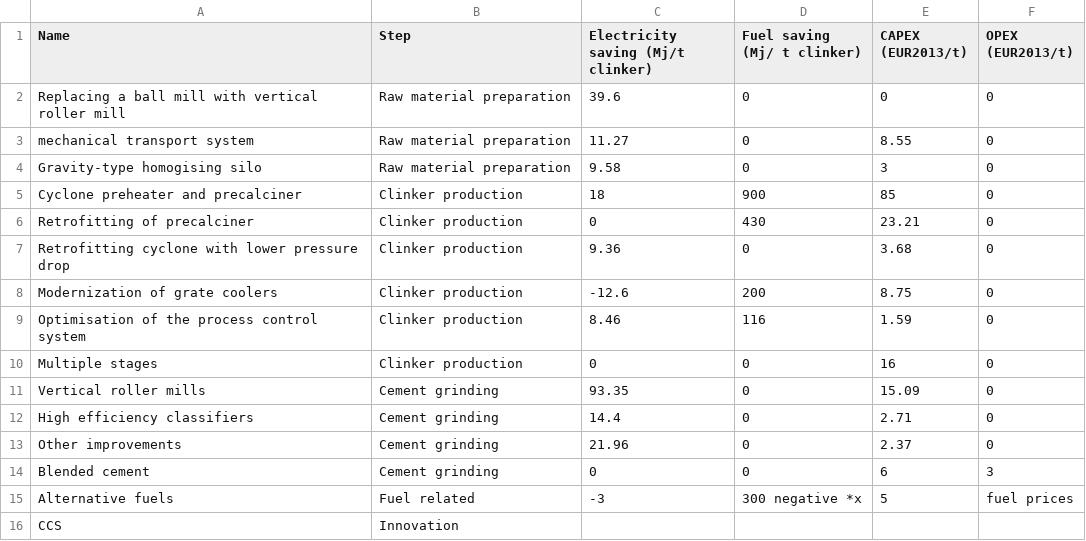
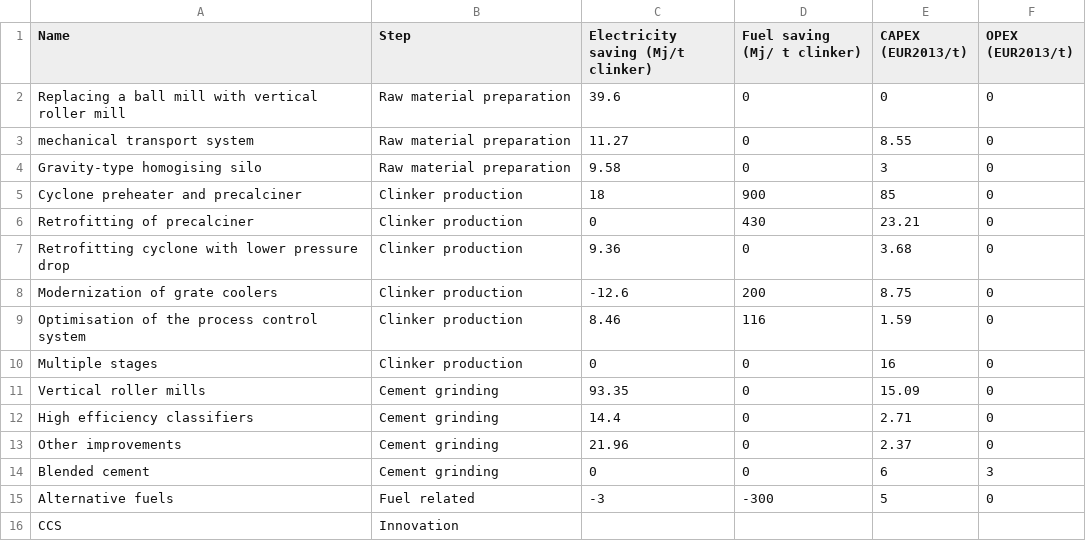
Before and after one commit to ottohebeda/cement_emissions_model, a CSV file: cement_mitigation_measures.csv, drawn as a sheet.

Commit message:
Update cement_mitigation_measures.csv

```diff
--- a/cement_mitigation_measures.csv
+++ b/cement_mitigation_measures.csv
@@ -14,3 +14,3 @@ Other improvements,Cement grinding,21.96,0,2.37,0
 Blended cement,Cement grinding,0,0,6,3
-Alternative fuels,Fuel related,-3,300 negative *x,5,fuel prices
+Alternative fuels,Fuel related,-3,-300,5,0
 CCS,Innovation,,,,
```
